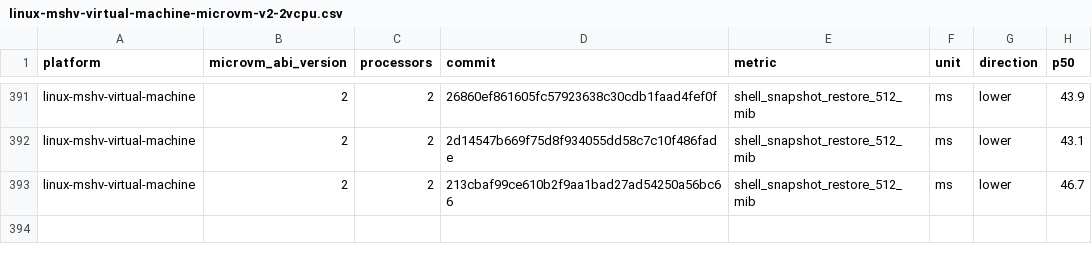
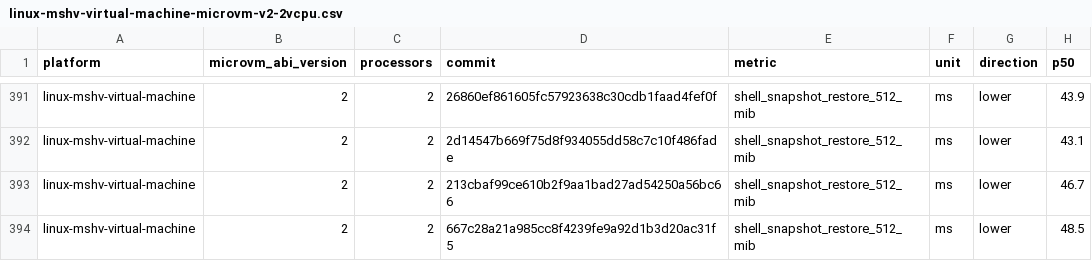
Before and after one commit to microsoft/nvx, a CSV file: data/linux-mshv-virtual-machine-microvm-v2-2vcpu.csv, drawn as a sheet; only a part is shown, gaps mark what is left out; the diff names each change by its address in the sheet, - before the commit and + after, or states it on an @@ line.

```diff
--- a/data/linux-mshv-virtual-machine-microvm-v2-2vcpu.csv
+++ b/data/linux-mshv-virtual-machine-microvm-v2-2vcpu.csv
+row 394: linux-mshv-virtual-machine | 2 | 2 | 667c28a21a985cc8f4239fe9a92d1b3d20ac31f5 | shell_snapshot_restore_512_mib | ms | lower | 48.5
```
Also changed, not shown: data/linux-mshv-virtual-machine-microvm-v2-4vcpu.csv, data/linux-mshv-virtual-machine-microvm-v2-8vcpu.csv, 9 other files.
